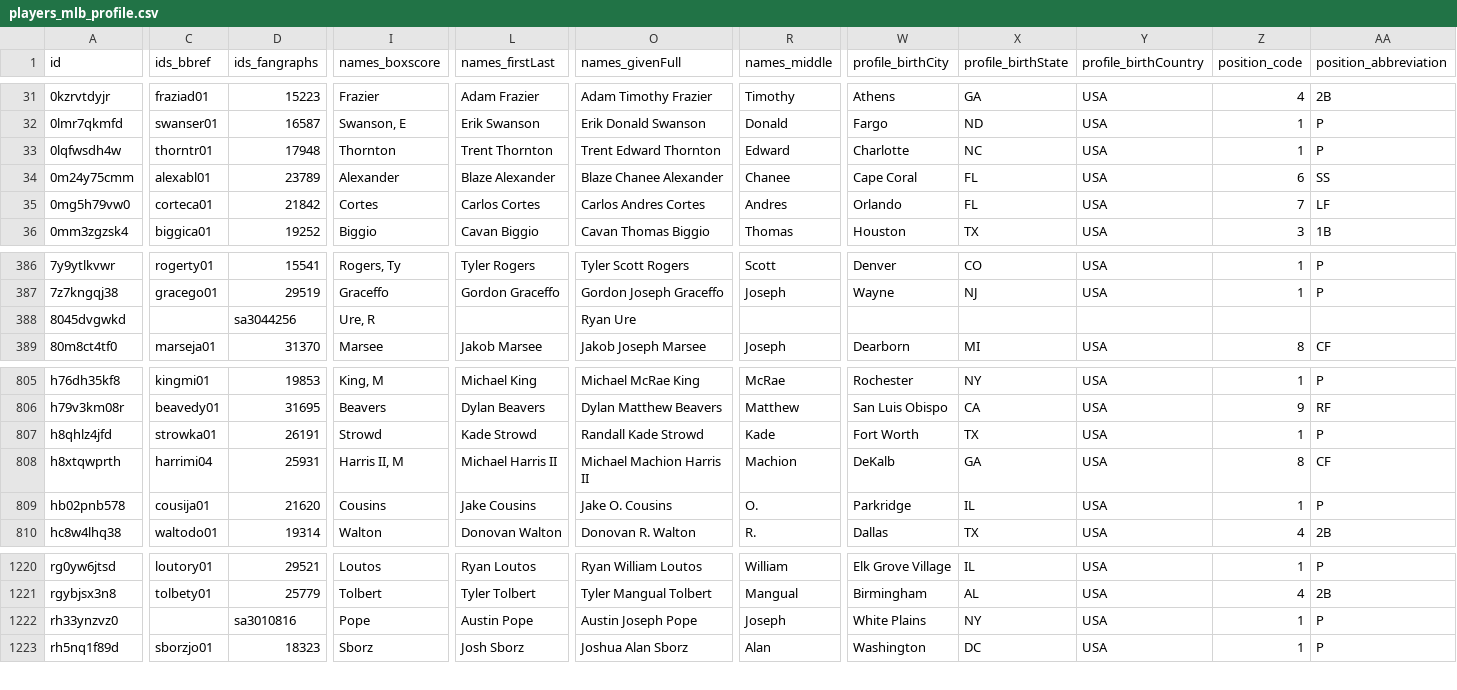
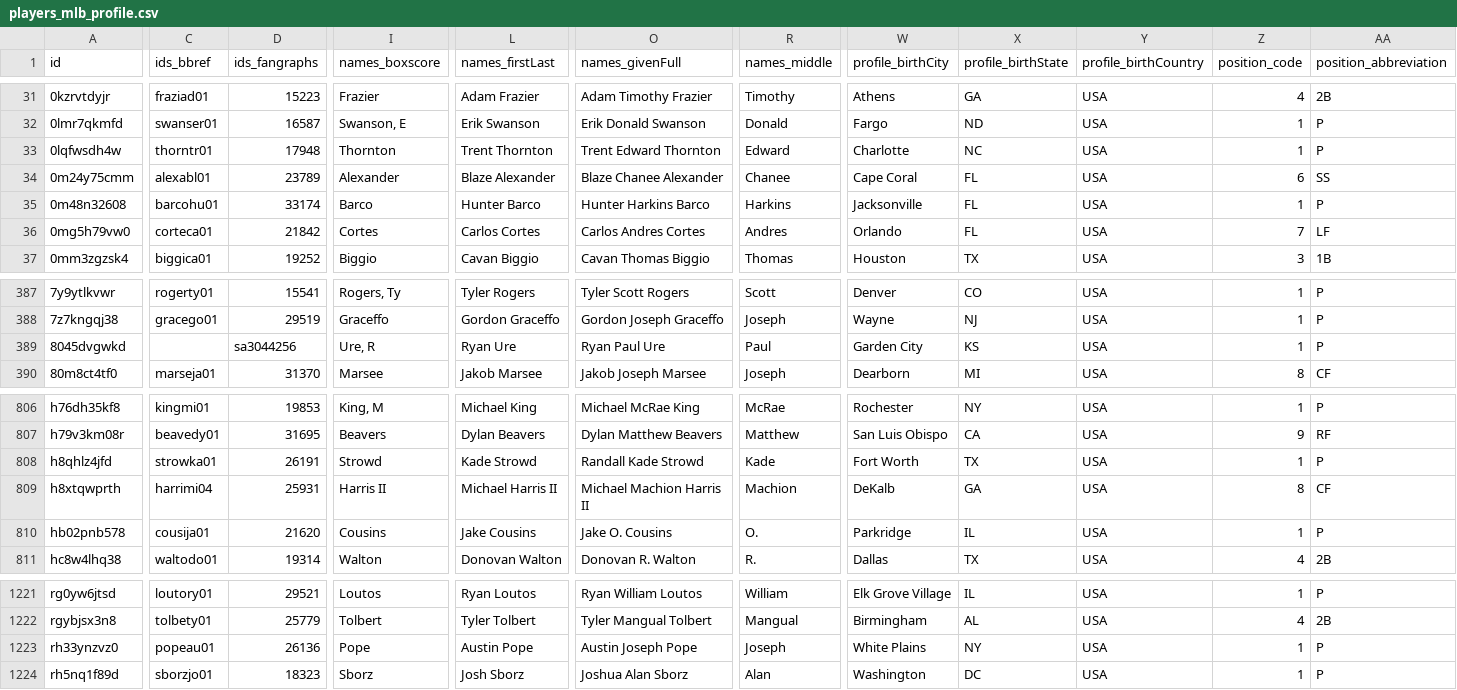
Before and after one commit to StatsVine/prism-registry, a CSV file: exports/mlb/players_mlb_profile/players_mlb_profile.csv, drawn as a sheet; only a part is shown, gaps mark what is left out; addresses are those after the commit; rows hold the shown columns only; the diff covers the shown part only; the diff names each change by its address in the sheet, - before the commit and + after, or states it on an @@ line.

```diff
--- a/exports/mlb/players_mlb_profile/players_mlb_profile.csv
+++ b/exports/mlb/players_mlb_profile/players_mlb_profile.csv
+row 35: 0m48n32608 | barcohu01 | 33174 | Barco | Hunter Barco | Hunter Harkins Barco | Harkins | Jacksonville | FL | USA | 1 | P
-L389 (names_firstLast): (empty)
+L389 (names_firstLast): Ryan Ure
-O389 (names_givenFull): Ryan Ure
+O389 (names_givenFull): Ryan Paul Ure
-R389 (names_middle): (empty)
+R389 (names_middle): Paul
-W389 (profile_birthCity): (empty)
+W389 (profile_birthCity): Garden City
-X389 (profile_birthState): (empty)
+X389 (profile_birthState): KS
-Y389 (profile_birthCountry): (empty)
+Y389 (profile_birthCountry): USA
-Z389 (position_code): (empty)
+Z389 (position_code): 1
-AA389 (position_abbreviation): (empty)
+AA389 (position_abbreviation): P
-I809 (names_boxscore): Harris II, M
+I809 (names_boxscore): Harris II
-C1223 (ids_bbref): (empty)
+C1223 (ids_bbref): popeau01
-D1223 (ids_fangraphs): sa3010816
+D1223 (ids_fangraphs): 26136
```
Also changed, not shown: 3 edited cells elsewhere in this file, exports/mlb/player_ids/player_ids.csv, exports/mlb/players_mlb_roster/players_mlb_roster.csv, 44 other files.
